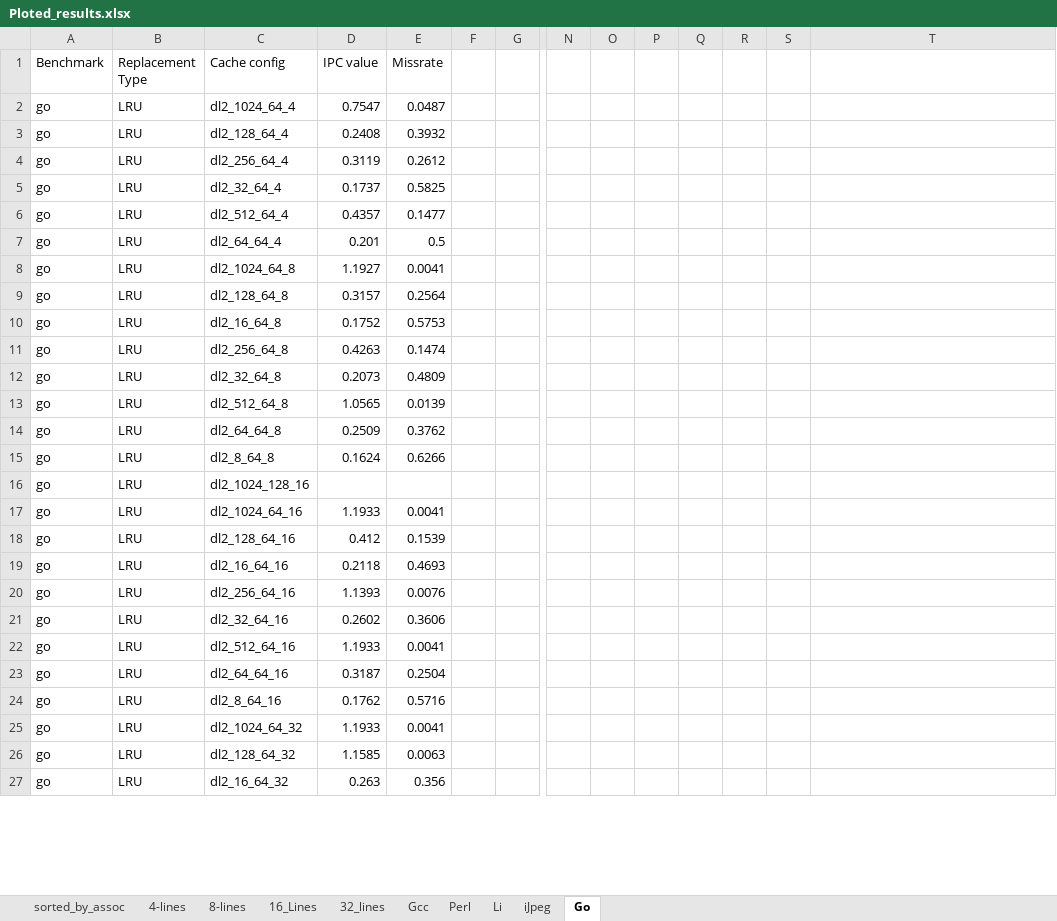
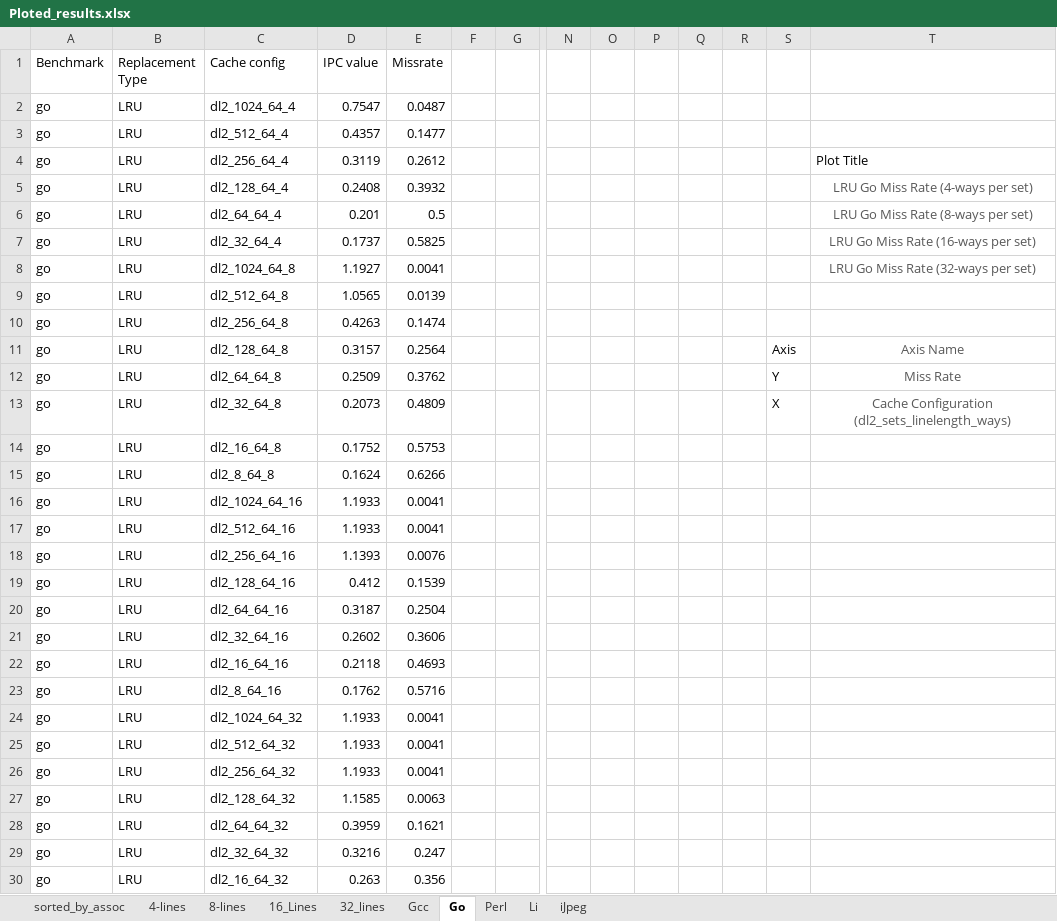
Before and after one commit to Fisherman166/ECE587_Project, an Excel workbook: Results/Ploted_results.xlsx, sheet Go, drawn as a sheet; only a part is shown, gaps mark what is left out; values as stored, in another font and other column widths than the file's, no borders; charts and pictures not drawn; removed rows and columns are numbered as before the commit, all else as after; rows hold the shown columns only; the diff names each change by its address in the sheet, - before the commit and + after, or states it on an @@ line.

Commit message:
finally added plots

```diff
--- a/Results/Ploted_results.xlsx (sheet Go)
+++ b/Results/Ploted_results.xlsx (sheet Go)
@@ sheet tab order changed: sorted_by_assoc | 4-lines | 8-lines | 16_Lines | 32_lines | Gcc | Go | Perl | Li | iJpeg @@
-row 3: go | LRU | dl2_128_64_4 | 0.2408 | 0.3932
-row 4: go | LRU | dl2_256_64_4 | 0.3119 | 0.2612
-row 5: go | LRU | dl2_32_64_4 | 0.1737 | 0.5825
+row 4: go | LRU | dl2_256_64_4 | 0.3119 | 0.2612 |  |  |  |  |  |  |  |  | Plot Title
+row 5: go | LRU | dl2_128_64_4 | 0.2408 | 0.3932 |  |  |  |  |  |  |  |  | LRU Go Miss Rate (4-ways per set)
-T6: (empty)
+T6: LRU Go Miss Rate (8-ways per set)
+row 7: go | LRU | dl2_32_64_4 | 0.1737 | 0.5825 |  |  |  |  |  |  |  |  | LRU Go Miss Rate (16-ways per set)
-T8: (empty)
+T8: LRU Go Miss Rate (32-ways per set)
@@ row 13 moved to row 9: go @@
@@ row 11 moved to row 10: go @@
-S11: (empty)
+S11: Axis
-T11: (empty)
+T11: Axis Name
+row 12: go | LRU | dl2_64_64_8 | 0.2509 | 0.3762 |  |  |  |  |  |  |  | Y | Miss Rate
+row 13: go | LRU | dl2_32_64_8 | 0.2073 | 0.4809 |  |  |  |  |  |  |  | X | Cache Configuration (dl2_sets_linelength_ways)
-row 12: go | LRU | dl2_32_64_8 | 0.2073 | 0.4809
-row 14: go | LRU | dl2_64_64_8 | 0.2509 | 0.3762
-row 16: go | LRU | dl2_1024_128_16
@@ row 22 moved to row 17: go @@
@@ row 20 moved to row 18: go @@
@@ row 23 moved to row 20: go @@
@@ row 30 moved to row 25: go @@
@@ row 28 moved to row 26: go @@
@@ row 31 moved to row 28: go @@
```
Also changed, not shown: sheet sorted_by_assoc, sheet Li, sheet 4-lines, sheet 32_lines, sheet 8-lines, sheet 16_Lines, 2 more sheets, charts or pictures.
